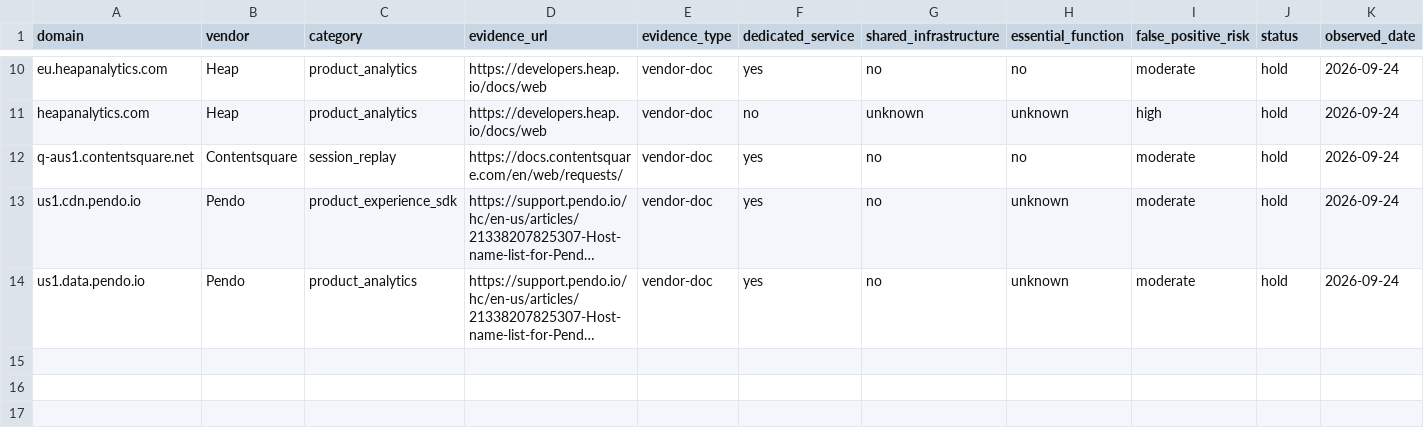
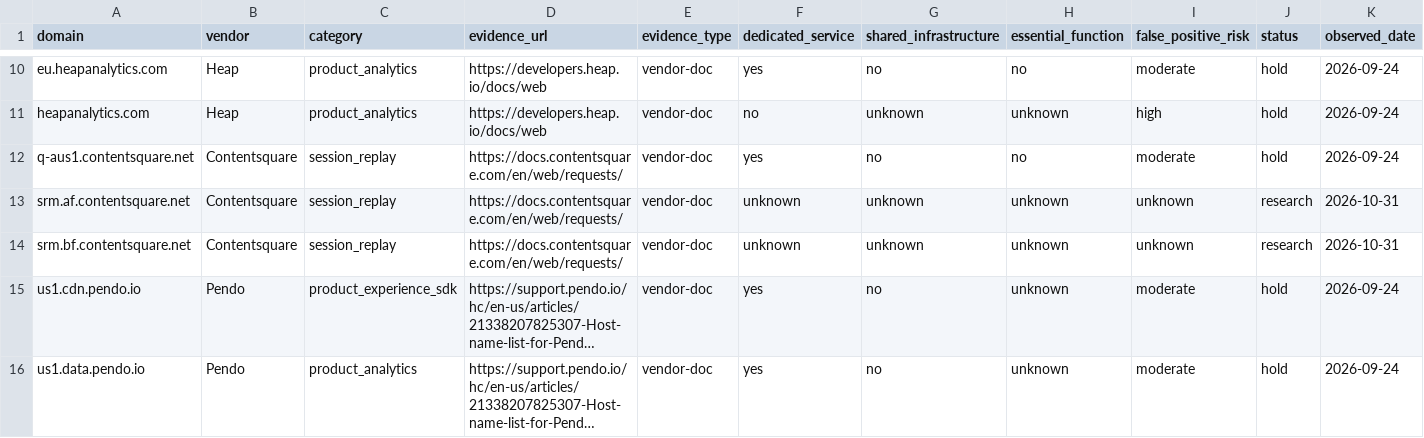
Before and after one commit to muzii9/netcalckit-blocklist, a CSV file: candidates/candidates.csv, drawn as a sheet; only a part is shown, gaps mark what is left out; long unchanged cells end in …; rows hold the shown columns only; the diff names each change by its address in the sheet, - before the commit and + after, or states it on an @@ line.

```diff
--- a/candidates/candidates.csv
+++ b/candidates/candidates.csv
+row 13: srm.af.contentsquare.net | Contentsquare | session_replay | https://docs.contentsquare.com/en/web/requests/ | vendor-doc | unknown | unknown | unknown | unknown | research | 2026-10-31
+row 14: srm.bf.contentsquare.net | Contentsquare | session_replay | https://docs.contentsquare.com/en/web/requests/ | vendor-doc | unknown | unknown | unknown | unknown | research | 2026-10-31
```
Also changed, not shown: 1 other file.
